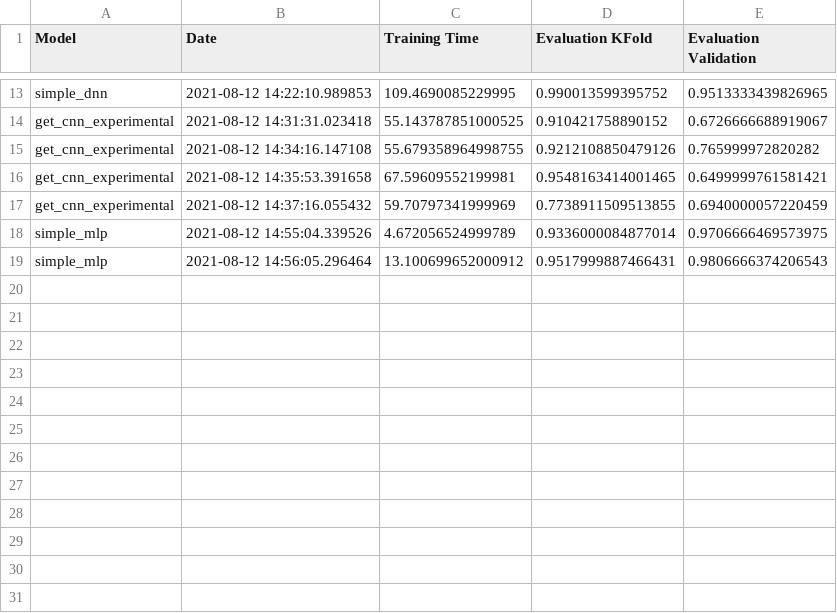
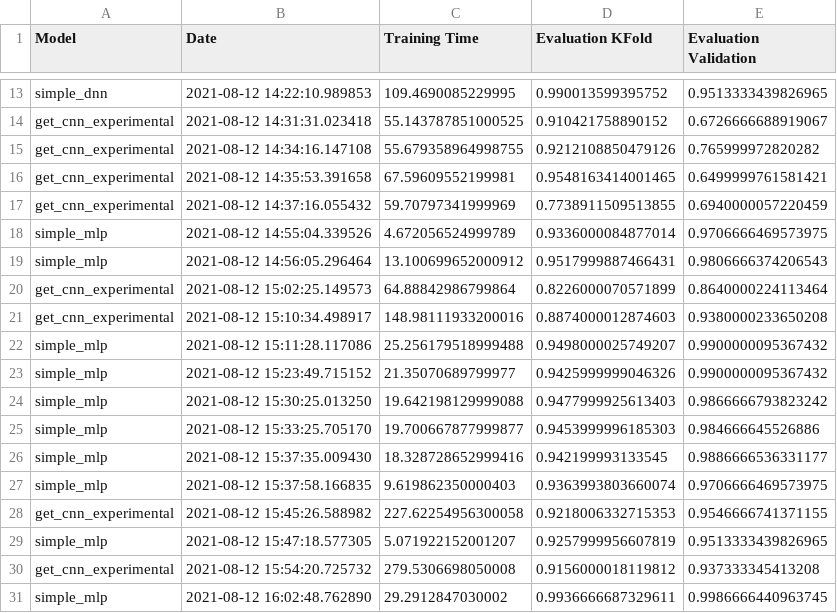
Before and after one commit to Capo80/Time_Series_Classification, a CSV file: results.csv, drawn as a sheet; only a part is shown, gaps mark what is left out.

```diff
--- a/results.csv
+++ b/results.csv
@@ -19 +19,13 @@ simple_mlp,2021-08-12 14:55:04.339526,4.672056524999789,0.9336000084877014,0.970
 simple_mlp,2021-08-12 14:56:05.296464,13.100699652000912,0.9517999887466431,0.9806666374206543
+get_cnn_experimental,2021-08-12 15:02:25.149573,64.88842986799864,0.8226000070571899,0.8640000224113464
+get_cnn_experimental,2021-08-12 15:10:34.498917,148.98111933200016,0.8874000012874603,0.9380000233650208
+simple_mlp,2021-08-12 15:11:28.117086,25.256179518999488,0.9498000025749207,0.9900000095367432
+simple_mlp,2021-08-12 15:23:49.715152,21.35070689799977,0.9425999999046326,0.9900000095367432
+simple_mlp,2021-08-12 15:30:25.013250,19.642198129999088,0.9477999925613403,0.9866666793823242
+simple_mlp,2021-08-12 15:33:25.705170,19.700667877999877,0.9453999996185303,0.984666645526886
+simple_mlp,2021-08-12 15:37:35.009430,18.328728652999416,0.942199993133545,0.9886666536331177
+simple_mlp,2021-08-12 15:37:58.166835,9.619862350000403,0.9363993803660074,0.9706666469573975
+get_cnn_experimental,2021-08-12 15:45:26.588982,227.62254956300058,0.9218006332715353,0.9546666741371155
+simple_mlp,2021-08-12 15:47:18.577305,5.071922152001207,0.9257999956607819,0.9513333439826965
+get_cnn_experimental,2021-08-12 15:54:20.725732,279.5306698050008,0.9156000018119812,0.937333345413208
+simple_mlp,2021-08-12 16:02:48.762890,29.2912847030002,0.9936666687329611,0.9986666440963745
```
Also changed, not shown: 4 other files.
